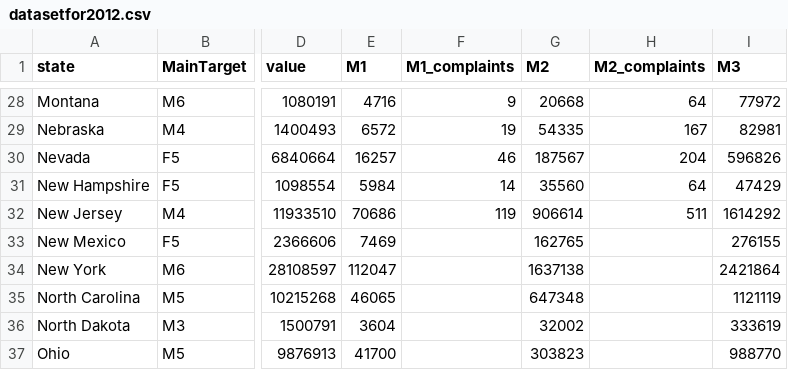
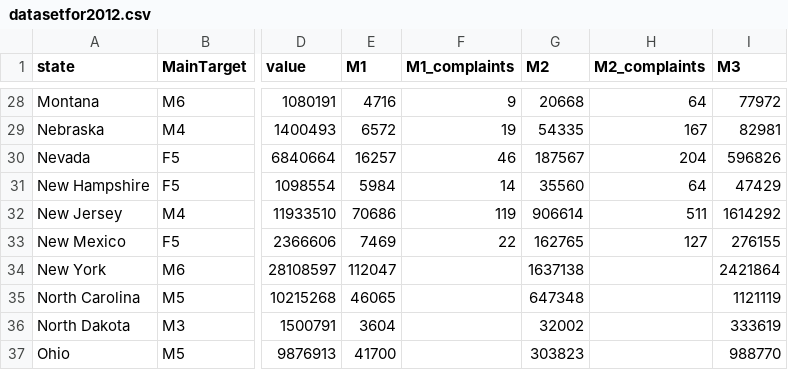
Before and after one commit to zmward/cyberfraud, a CSV file: datasetfor2012.csv, drawn as a sheet; only a part is shown, gaps mark what is left out; the diff names each change by its address in the sheet, - before the commit and + after, or states it on an @@ line.

Commit message:
Update datasetfor2012.csv

```diff
--- a/datasetfor2012.csv
+++ b/datasetfor2012.csv
-F33 (M1_complaints): (empty)
+F33 (M1_complaints): 22
-H33 (M2_complaints): (empty)
+H33 (M2_complaints): 127
```
